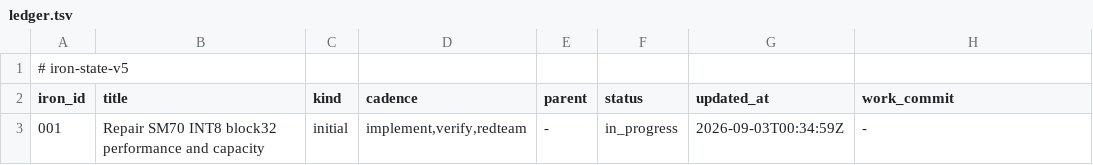
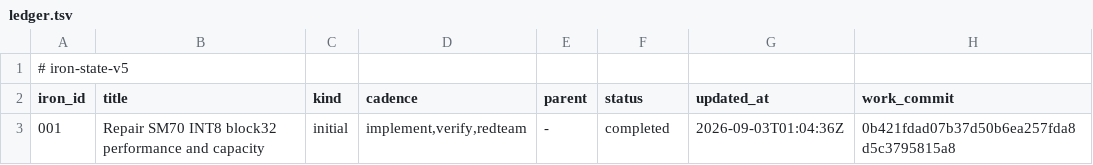
Before and after one commit to rapatel0/1Cat-vLLM, a TSV file: docs/iron/ledger.tsv, drawn as a sheet.

Commit message:
iron-state: complete-v4
Transaction: b1df40193c064ab291090c592c670de3

```diff
--- a/docs/iron/ledger.tsv
+++ b/docs/iron/ledger.tsv
@@ -2,2 +2,2 @@
 iron_id	title	kind	cadence	parent	status	updated_at	work_commit
-001	Repair SM70 INT8 block32 performance and capacity	initial	implement,verify,redteam	-	in_progress	2026-09-03T00:34:59Z	-
+001	Repair SM70 INT8 block32 performance and capacity	initial	implement,verify,redteam	-	completed	2026-09-03T01:04:36Z	0b421fdad07b37d50b6ea257fda8d5c3795815a8
```
Also changed, not shown: 2 other files.
